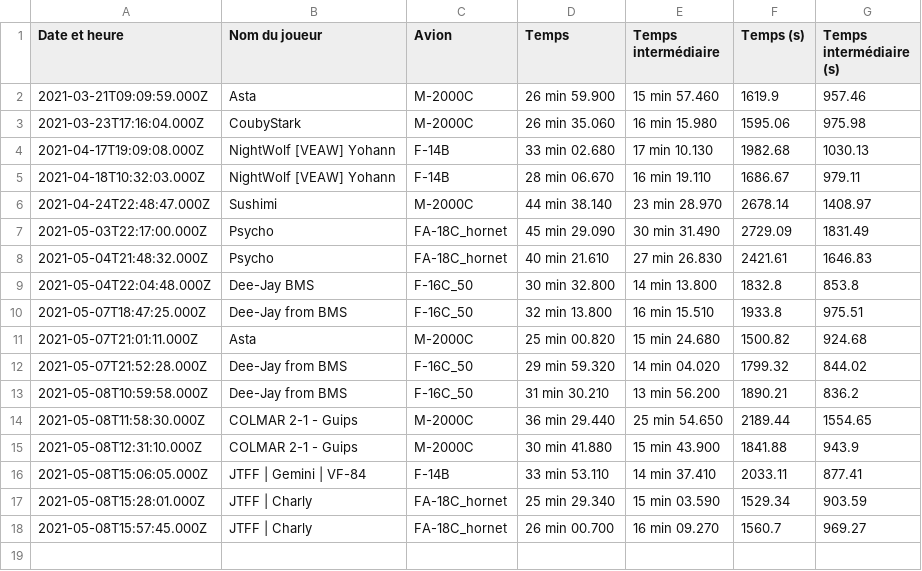
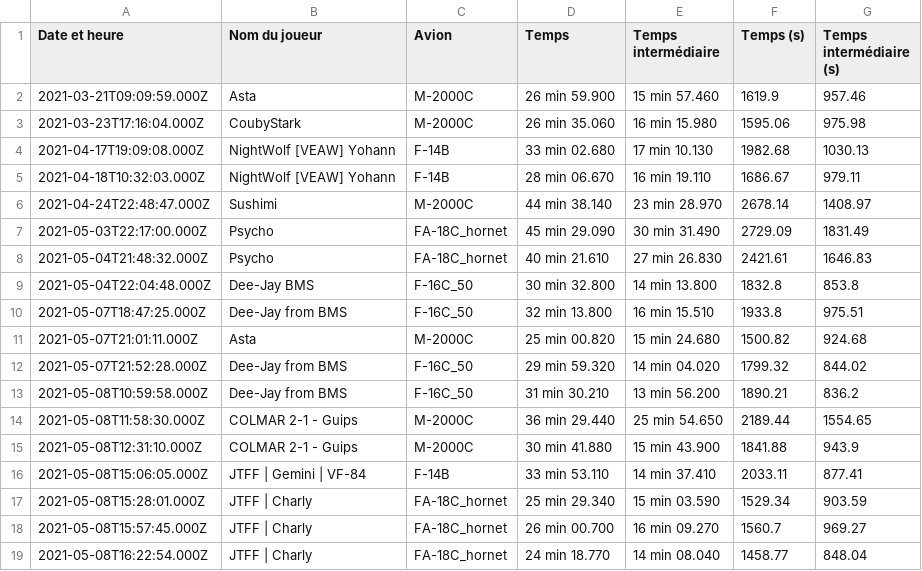
Before and after one commit to Cellules-Rapaces/Tanker-Party, a CSV file: data/resultat.csv, drawn as a sheet; the diff names each change by its address in the sheet, - before the commit and + after, or states it on an @@ line.

```diff
--- a/data/resultat.csv
+++ b/data/resultat.csv
+row 19: 2021-05-08T16:22:54.000Z | JTFF | Charly | FA-18C_hornet | 24 min 18.770 | 14 min 08.040 | 1458.77 | 848.04
```
Also changed, not shown: 3 other files.
